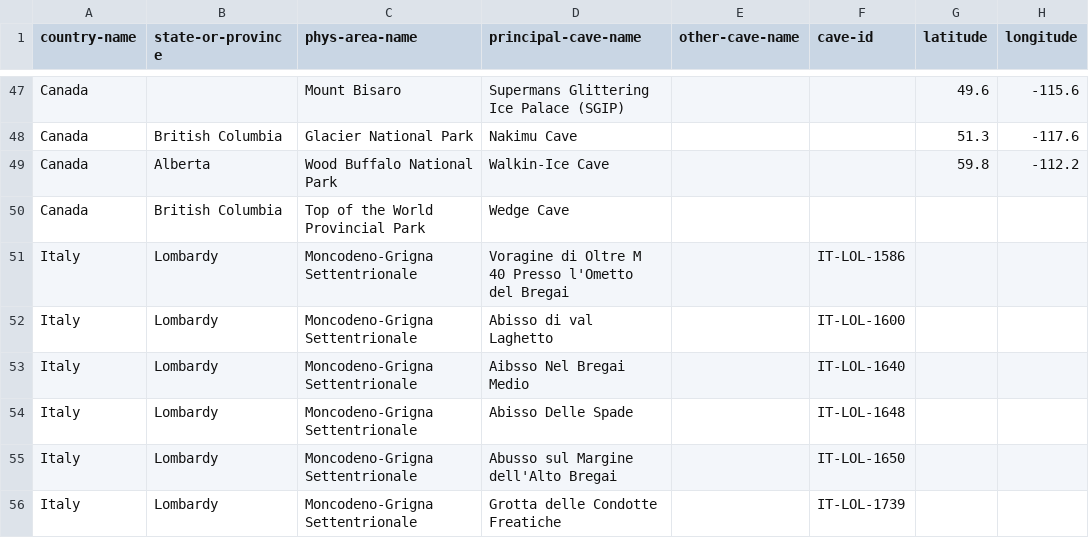
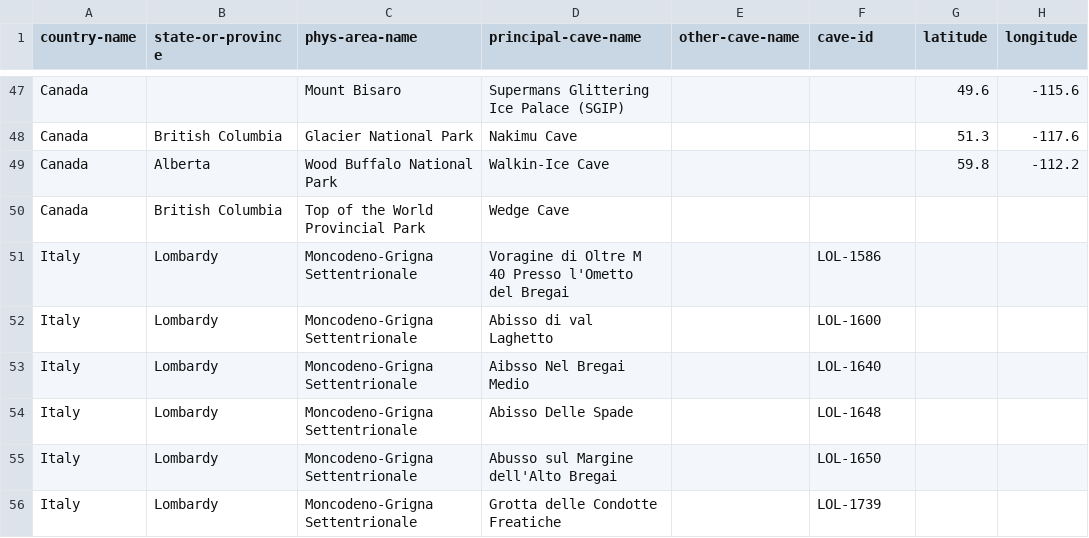
Before and after one commit to nschorgh/CaveXML, a CSV file: allcaves-database.csv, drawn as a sheet; only a part is shown, gaps mark what is left out; the diff covers the shown part only; the diff names each change by its address in the sheet, - before the commit and + after, or states it on an @@ line.

Commit message:
updated cave-id
* removed country prefix from cave-id, so it's now a national rather than an international id
* restricted [cave-id] to a range of ASCII characters, excluding white spaces

```diff
--- a/allcaves-database.csv
+++ b/allcaves-database.csv
-F51 (cave-id): IT-LOL-1586
+F51 (cave-id): LOL-1586
-F52 (cave-id): IT-LOL-1600
+F52 (cave-id): LOL-1600
-F53 (cave-id): IT-LOL-1640
+F53 (cave-id): LOL-1640
-F54 (cave-id): IT-LOL-1648
+F54 (cave-id): LOL-1648
-F55 (cave-id): IT-LOL-1650
+F55 (cave-id): LOL-1650
-F56 (cave-id): IT-LOL-1739
+F56 (cave-id): LOL-1739
```
Also changed, not shown: 80 edited cells elsewhere in this file, 5 other files.
